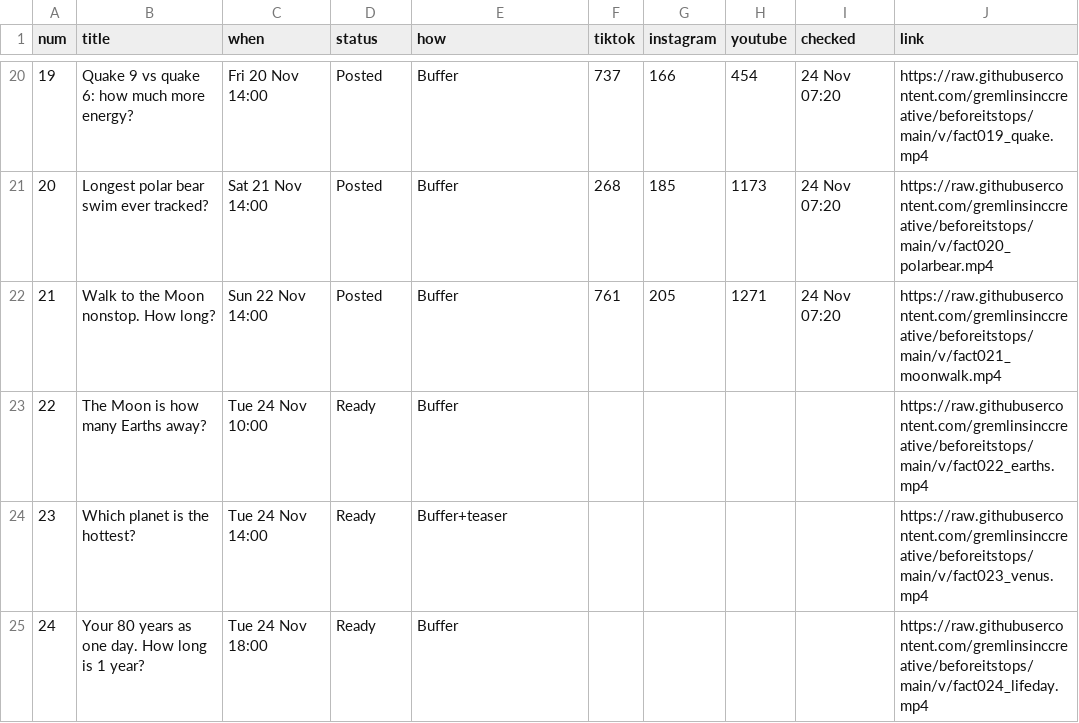
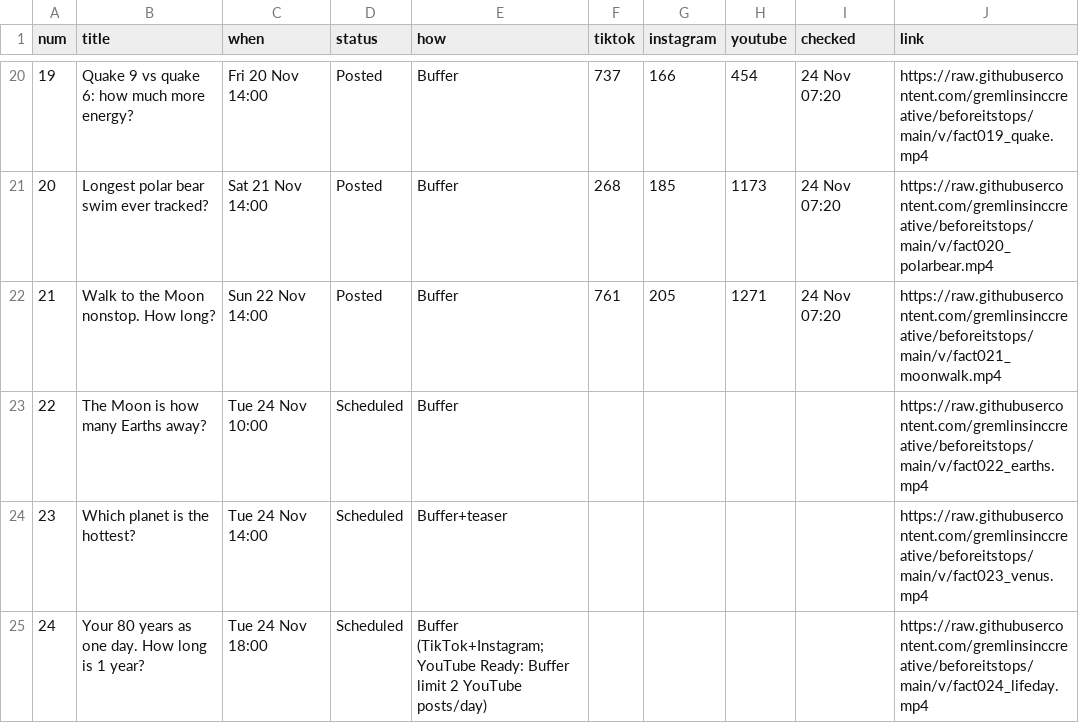
Before and after one commit to gremlinsinccreative/beforeitstops, a CSV file: state/videos.csv, drawn as a sheet; only a part is shown, gaps mark what is left out.

```diff
--- a/state/videos.csv
+++ b/state/videos.csv
@@ -22,4 +22,4 @@ num,title,when,status,how,tiktok,instagram,youtube,checked,link
 21,Walk to the Moon nonstop. How long?,Sun 22 Nov 14:00,Posted,Buffer,761,205,1271,24 Nov 07:20,https://raw.githubusercontent.com/gremlinsinccreative/beforeitstops/main/v/fact021_moonwalk.mp4
-22,The Moon is how many Earths away?,Tue 24 Nov 10:00,Ready,Buffer,,,,,https://raw.githubusercontent.com/gremlinsinccreative/beforeitstops/main/v/fact022_earths.mp4
-23,Which planet is the hottest?,Tue 24 Nov 14:00,Ready,Buffer+teaser,,,,,https://raw.githubusercontent.com/gremlinsinccreative/beforeitstops/main/v/fact023_venus.mp4
-24,Your 80 years as one day. How long is 1 year?,Tue 24 Nov 18:00,Ready,Buffer,,,,,https://raw.githubusercontent.com/gremlinsinccreative/beforeitstops/main/v/fact024_lifeday.mp4
+22,The Moon is how many Earths away?,Tue 24 Nov 10:00,Scheduled,Buffer,,,,,https://raw.githubusercontent.com/gremlinsinccreative/beforeitstops/main/v/fact022_earths.mp4
+23,Which planet is the hottest?,Tue 24 Nov 14:00,Scheduled,Buffer+teaser,,,,,https://raw.githubusercontent.com/gremlinsinccreative/beforeitstops/main/v/fact023_venus.mp4
+24,Your 80 years as one day. How long is 1 year?,Tue 24 Nov 18:00,Scheduled,Buffer (TikTok+Instagram; YouTube Ready: Buffer limit 2 YouTube posts/day),,,,,https://raw.githubusercontent.com/gremlinsinccreative/beforeitstops/main/v/fact024_lifeday.mp4
```
